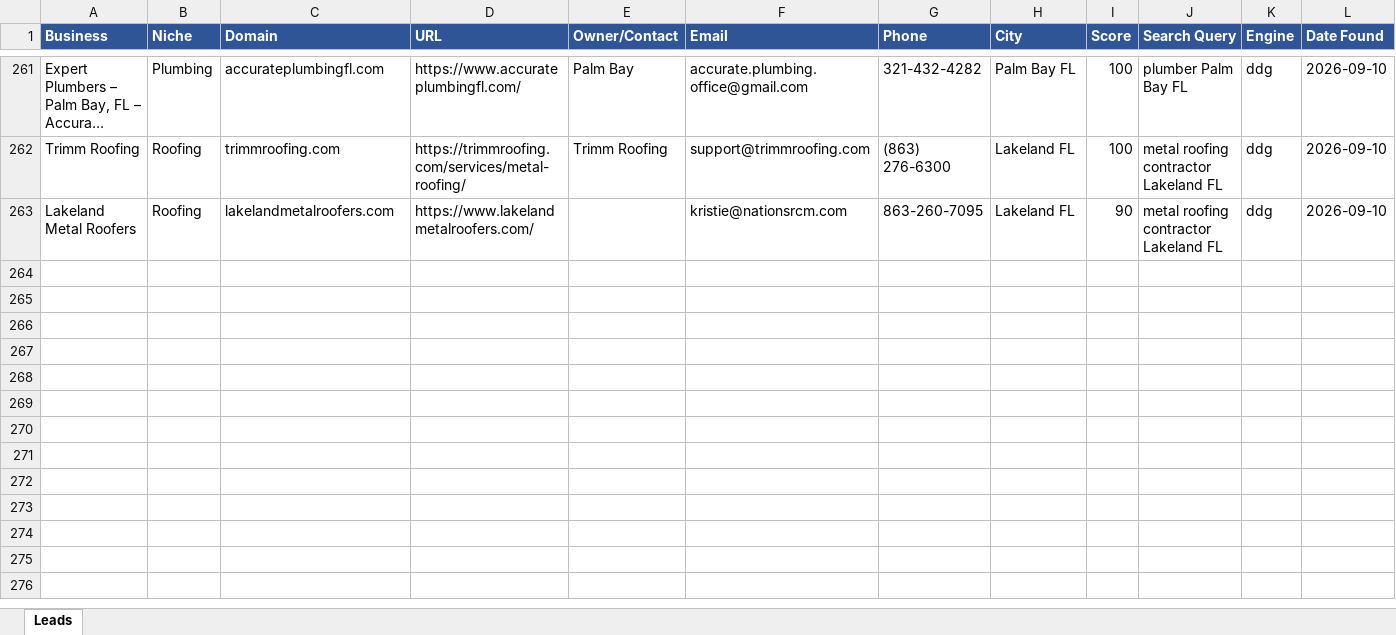
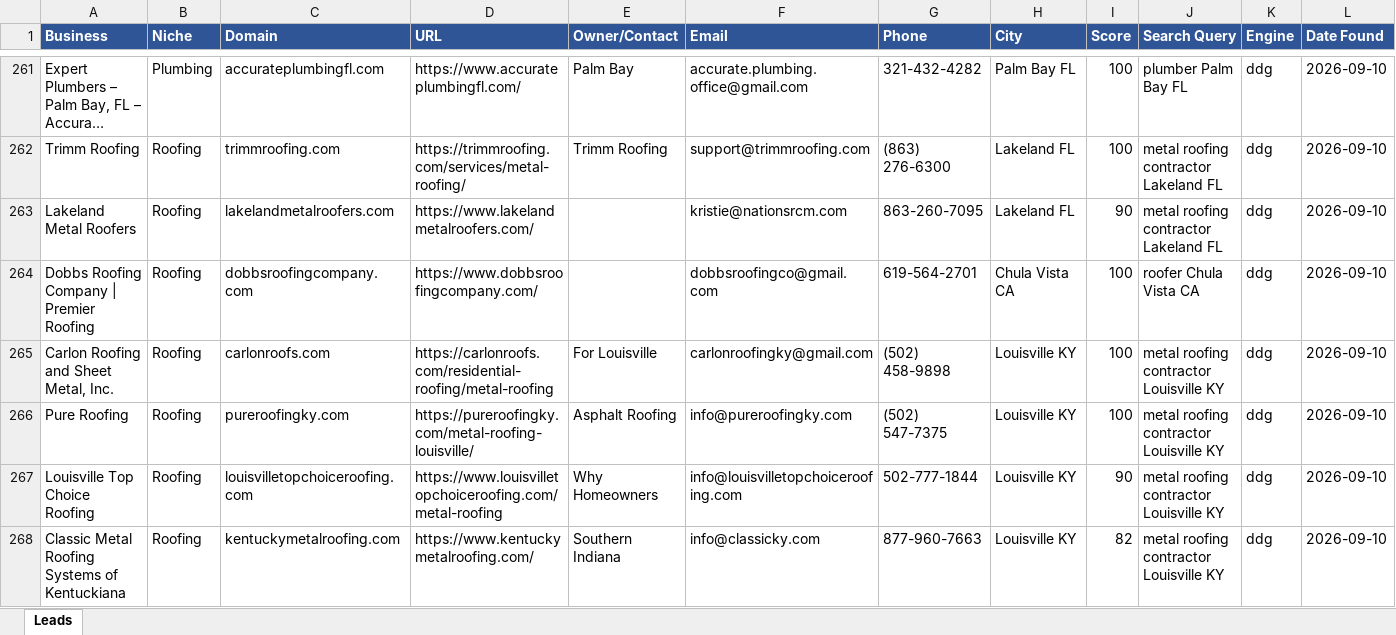
Before and after one commit to calvinbrink-create/Lead-Generation-, an Excel workbook: output/leads_2026-09-10.xlsx, sheet Leads, drawn as a sheet; only a part is shown, gaps mark what is left out; long unchanged cells end in …; values as stored, in another font and other column widths than the file's, no borders; the diff names each change by its address in the sheet, - before the commit and + after, or states it on an @@ line.

Commit message:
Leads: 2026-09-10 19:07 UTC (cycle 4)

```diff
--- a/output/leads_2026-09-10.xlsx (sheet Leads)
+++ b/output/leads_2026-09-10.xlsx (sheet Leads)
+row 264: Dobbs Roofing Company | Premier Roofing | Roofing | dobbsroofingcompany.com | https://www.dobbsroofingcompany.com/ |  | dobbsroofingco@gmail.com | 619-564-2701 | Chula Vista CA | 100 | roofer Chula Vista CA | ddg | 2026-09-10
+row 265: Carlon Roofing and Sheet Metal, Inc. | Roofing | carlonroofs.com | https://carlonroofs.com/residential-roofing/metal-roofing | For Louisville | carlonroofingky@gmail.com | (502) 458-9898 | Louisville KY | 100 | metal roofing contractor Louisville KY | ddg | 2026-09-10
+row 266: Pure Roofing | Roofing | pureroofingky.com | https://pureroofingky.com/metal-roofing-louisville/ | Asphalt Roofing | info@pureroofingky.com | (502) 547-7375 | Louisville KY | 100 | metal roofing contractor Louisville KY | ddg | 2026-09-10
+row 267: Louisville Top Choice Roofing | Roofing | louisvilletopchoiceroofing.com | https://www.louisvilletopchoiceroofing.com/metal-roofing | Why Homeowners | info@louisvilletopchoiceroofing.com | 502-777-1844 | Louisville KY | 90 | metal roofing contractor Louisville KY | ddg | 2026-09-10
+row 268: Classic Metal Roofing Systems of Kentuckiana | Roofing | kentuckymetalroofing.com | https://www.kentuckymetalroofing.com/ | Southern Indiana | info@classicky.com | 877-960-7663 | Louisville KY | 82 | metal roofing contractor Louisville KY | ddg | 2026-09-10
```
Also changed, not shown: output/leads_master.xlsx, 1 other file.
